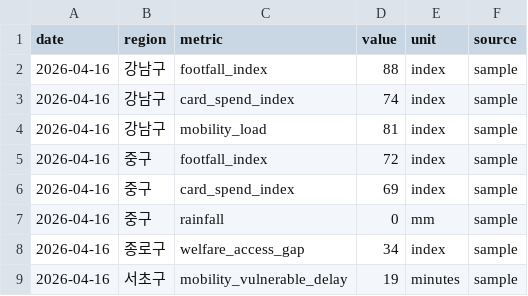
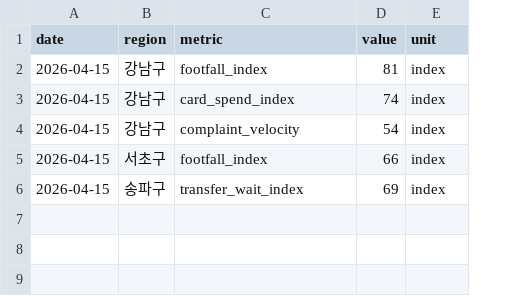
Before and after one commit to Cozystone/Seoul-Policy-Data-Map, a CSV file: samples/seoul/regular-metrics-sample.csv, drawn as a sheet; the diff names each change by its address in the sheet, - before the commit and + after, or states it on an @@ line.

```diff
--- a/samples/seoul/regular-metrics-sample.csv
+++ b/samples/seoul/regular-metrics-sample.csv
-column F (source), rows 2-6: all sample
-A2:A6 (date): 2026-04-16
+A2:A6 (date): 2026-04-15
-D2 (value): 88
+D2 (value): 81
-C4 (metric): mobility_load
+C4 (metric): complaint_velocity
-D4 (value): 81
+D4 (value): 54
-B5 (region): 중구
+B5 (region): 서초구
-D5 (value): 72
+D5 (value): 66
-B6 (region): 중구
+B6 (region): 송파구
-C6 (metric): card_spend_index
+C6 (metric): transfer_wait_index
-row 7: 2026-04-16 | 중구 | rainfall | 0 | mm | sample
-row 8: 2026-04-16 | 종로구 | welfare_access_gap | 34 | index | sample
-row 9: 2026-04-16 | 서초구 | mobility_vulnerable_delay | 19 | minutes | sample
```
Also changed, not shown: 20 other files.
